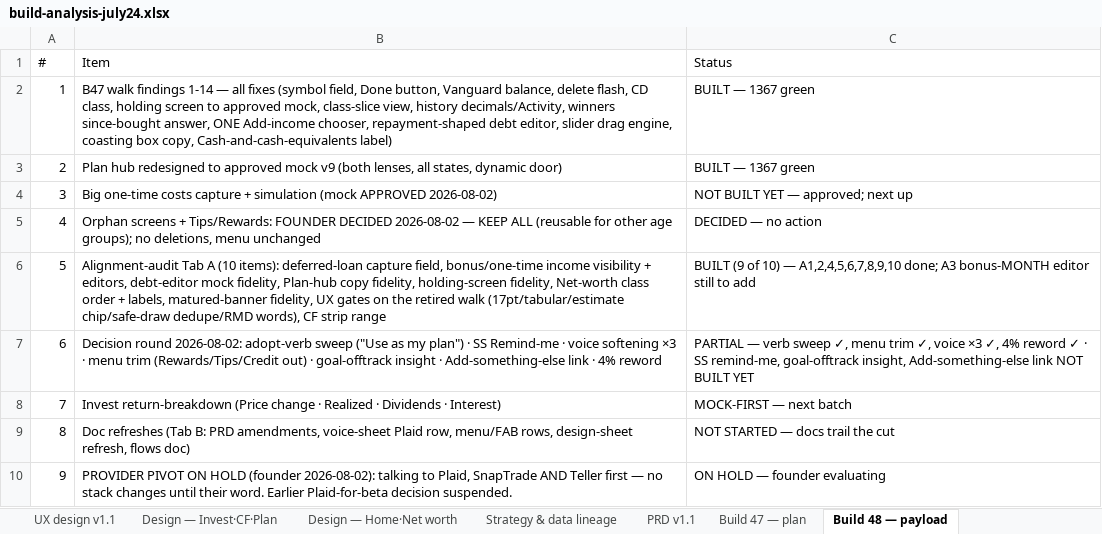
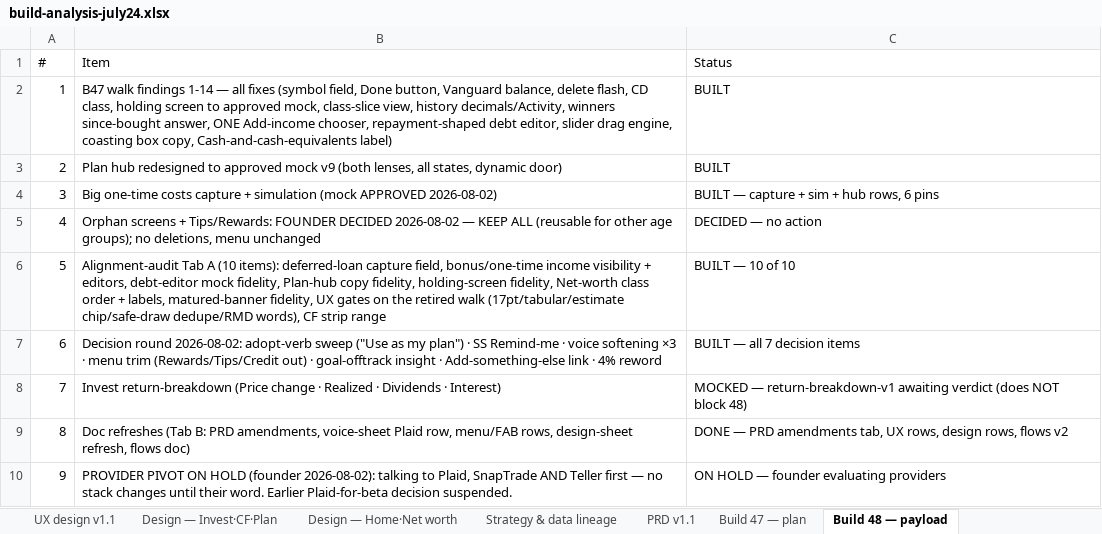
Before and after one commit to Finwise-io/finwise, an Excel workbook: docs/FCC-core-55-70/build-analysis-july24.xlsx, sheet Build 48 — payload, drawn as a sheet; values as stored, in another font and other column widths than the file's, no borders; the diff names each change by its address in the sheet, - before the commit and + after, or states it on an @@ line.

```diff
--- a/docs/FCC-core-55-70/build-analysis-july24.xlsx (sheet Build 48 — payload)
+++ b/docs/FCC-core-55-70/build-analysis-july24.xlsx (sheet Build 48 — payload)
-C2:C3 (Status): BUILT — 1367 green
+C2:C3 (Status): BUILT
-C4 (Status): NOT BUILT YET — approved; next up
+C4 (Status): BUILT — capture + sim + hub rows, 6 pins
-C6 (Status): BUILT (9 of 10) — A1,2,4,5,6,7,8,9,10 done; A3 bonus-MONTH editor still to add
+C6 (Status): BUILT — 10 of 10
-C7 (Status): PARTIAL — verb sweep ✓, menu trim ✓, voice ×3 ✓, 4% reword ✓ · SS remind-me, goal-offtrack insight, Add-something-else link NOT BUILT YET
+C7 (Status): BUILT — all 7 decision items
-C8 (Status): MOCK-FIRST — next batch
+C8 (Status): MOCKED — return-breakdown-v1 awaiting verdict (does NOT block 48)
-C9 (Status): NOT STARTED — docs trail the cut
+C9 (Status): DONE — PRD amendments tab, UX rows, design rows, flows v2
-C10 (Status): ON HOLD — founder evaluating
+C10 (Status): ON HOLD — founder evaluating providers
```
Also changed, not shown: 1 other file.
